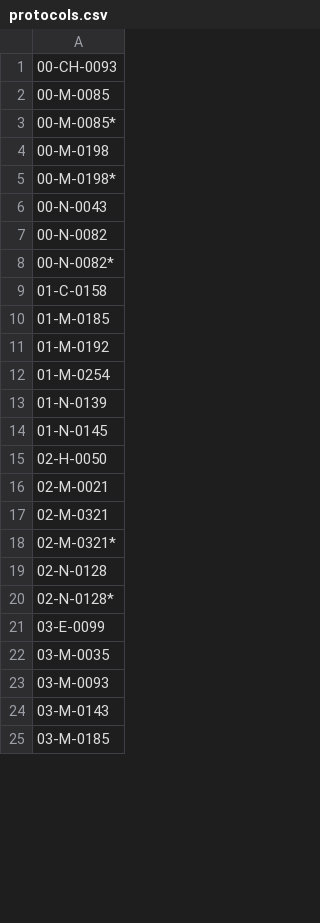
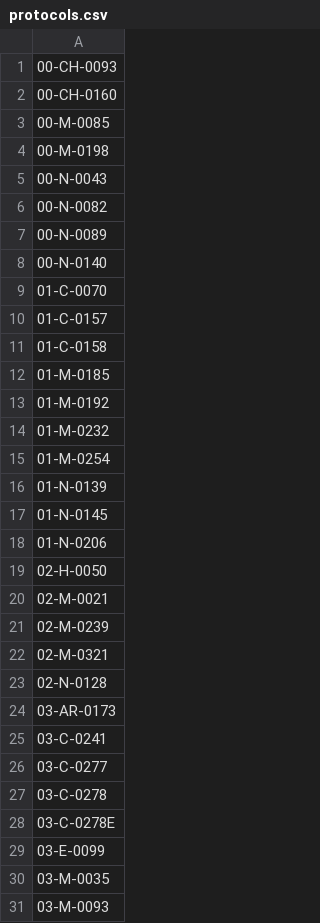
Before and after one commit to nih-fmrif/nih_protocol_search, a CSV file: protocols.csv, drawn as a sheet; only a part is shown; the shorter side is filled out with more unchanged rows; the diff covers the shown part only.

```diff
--- a/protocols.csv
+++ b/protocols.csv
@@ -1,9 +1,11 @@
 00-CH-0093
+00-CH-0160
 00-M-0085
-00-M-0085*
 00-M-0198
-00-M-0198*
 00-N-0043
 00-N-0082
-00-N-0082*
+00-N-0089
+00-N-0140
+01-C-0070
+01-C-0157
 01-C-0158
@@ -11,2 +13,3 @@
 01-M-0192
+01-M-0232
 01-M-0254
@@ -14,8 +17,13 @@
 01-N-0145
+01-N-0206
 02-H-0050
 02-M-0021
+02-M-0239
 02-M-0321
-02-M-0321*
 02-N-0128
-02-N-0128*
+03-AR-0173
+03-C-0241
+03-C-0277
+03-C-0278
+03-C-0278E
 03-E-0099
```
Also changed, not shown: 72 added rows, 71 removed rows, 8 moved rows and 14 edited cells elsewhere in this file, 1 other file.
